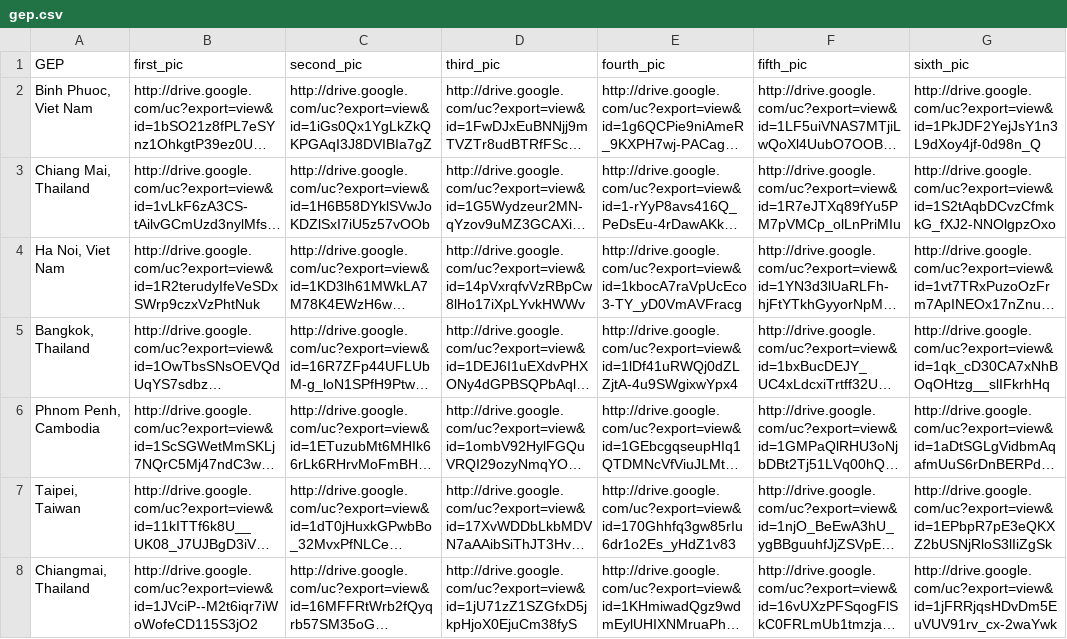
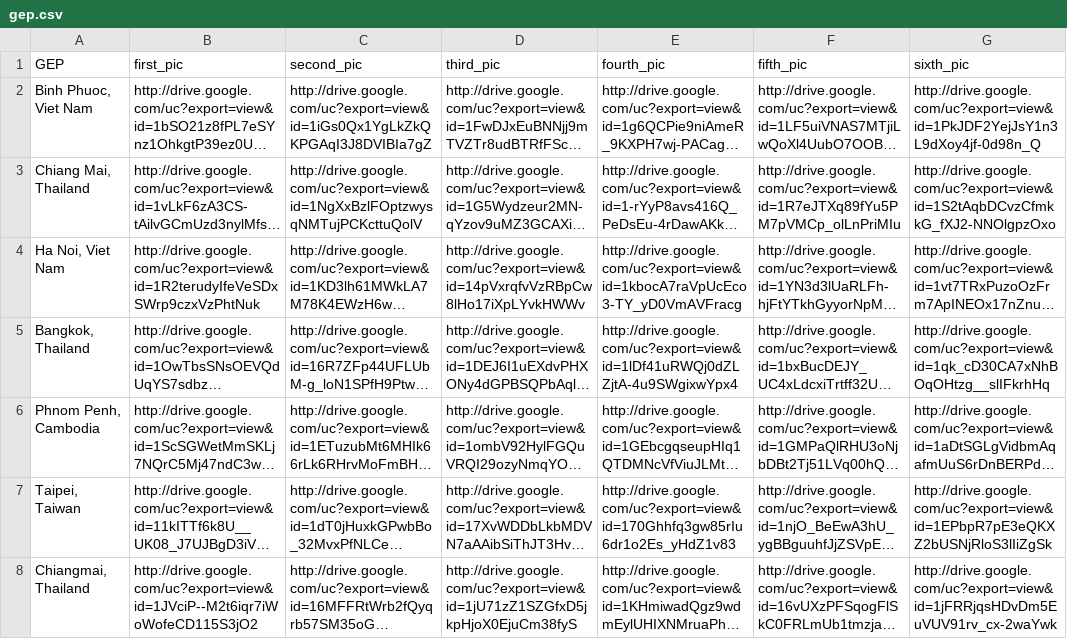
Before and after one commit to SJICodingCAS/ib-open-house, a CSV file: _data/gep.csv, drawn as a sheet; only a part is shown; long unchanged cells end in …; the diff names each change by its address in the sheet, - before the commit and + after, or states it on an @@ line.

```diff
--- a/_data/gep.csv
+++ b/_data/gep.csv
-C3 (second_pic): http://drive.google.com/uc?export=view&id=1H6B58DYklSVwJoKDZlSxI7iU5z57vOOb
+C3 (second_pic): http://drive.google.com/uc?export=view&id=1NgXxBzlFOptzwysqNMTujPCKcttuQolV
```
Also changed, not shown: 13 other files.
